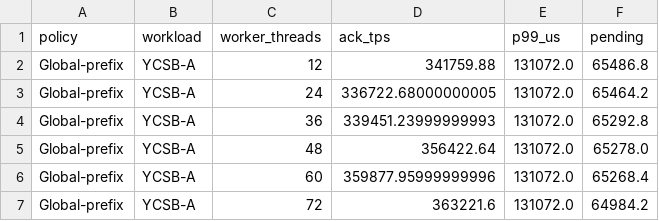
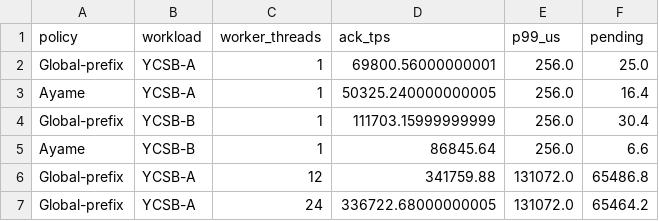
Before and after one commit to sa2shun/ccbench-wal, a CSV file: paper/tables/ack_policy_ablation_20260614.csv, drawn as a sheet; only a part is shown; the shorter side is filled out with more unchanged rows.

```diff
--- a/paper/tables/ack_policy_ablation_20260614.csv
+++ b/paper/tables/ack_policy_ablation_20260614.csv
@@ -1,2 +1,6 @@
 policy,workload,worker_threads,ack_tps,p99_us,pending
+Global-prefix,YCSB-A,1,69800.56000000001,256.0,25.0
+Ayame,YCSB-A,1,50325.240000000005,256.0,16.4
+Global-prefix,YCSB-B,1,111703.15999999999,256.0,30.4
+Ayame,YCSB-B,1,86845.64,256.0,6.6
 Global-prefix,YCSB-A,12,341759.88,131072.0,65486.8
```
Also changed, not shown: paper/tables/ycsba_cache_miss.csv, paper/tables/ycsbabc_ayame_worker_threads_20260609.csv, 20 other files.
